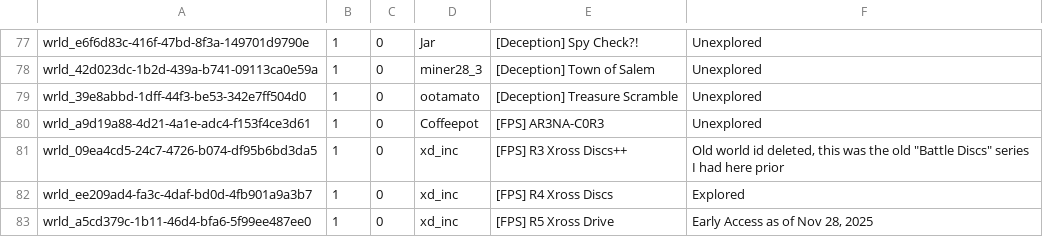
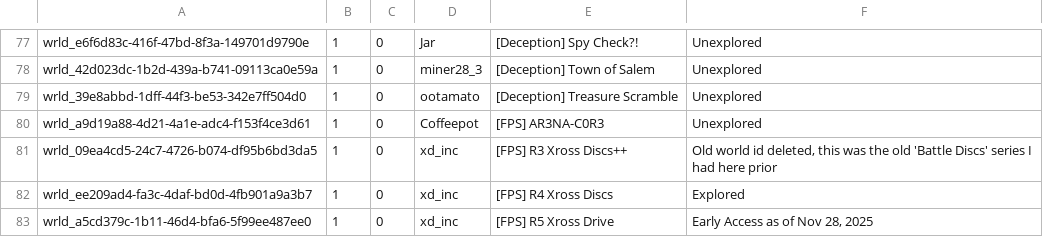
Before and after one commit to Twila27/twila27.github.io, a TSV file: vr/portals/tour/game_worlds.tsv, drawn as a sheet; only a part is shown, gaps mark what is left out.

Commit message:
Update game_worlds.tsv - fix beautification

```diff
--- a/vr/portals/tour/game_worlds.tsv
+++ b/vr/portals/tour/game_worlds.tsv
@@ -80,3 +80,3 @@ wrld_39e8abbd-1dff-44f3-be53-342e7ff504d0	1	0	ootamato	[Deception] Treasure Scra
 wrld_a9d19a88-4d21-4a1e-adc4-f153f4ce3d61	1	0	Coffeepot	[FPS] AR3NA-C0R3	Unexplored
-wrld_09ea4cd5-24c7-4726-b074-df95b6bd3da5	1	0	xd_inc	[FPS] R3 Xross Discs++	Old world id deleted, this was the old "Battle Discs" series I had here prior
+wrld_09ea4cd5-24c7-4726-b074-df95b6bd3da5	1	0	xd_inc	[FPS] R3 Xross Discs++	Old world id deleted, this was the old 'Battle Discs' series I had here prior
 wrld_ee209ad4-fa3c-4daf-bd0d-4fb901a9a3b7	1	0	xd_inc	[FPS] R4 Xross Discs	Explored
```
